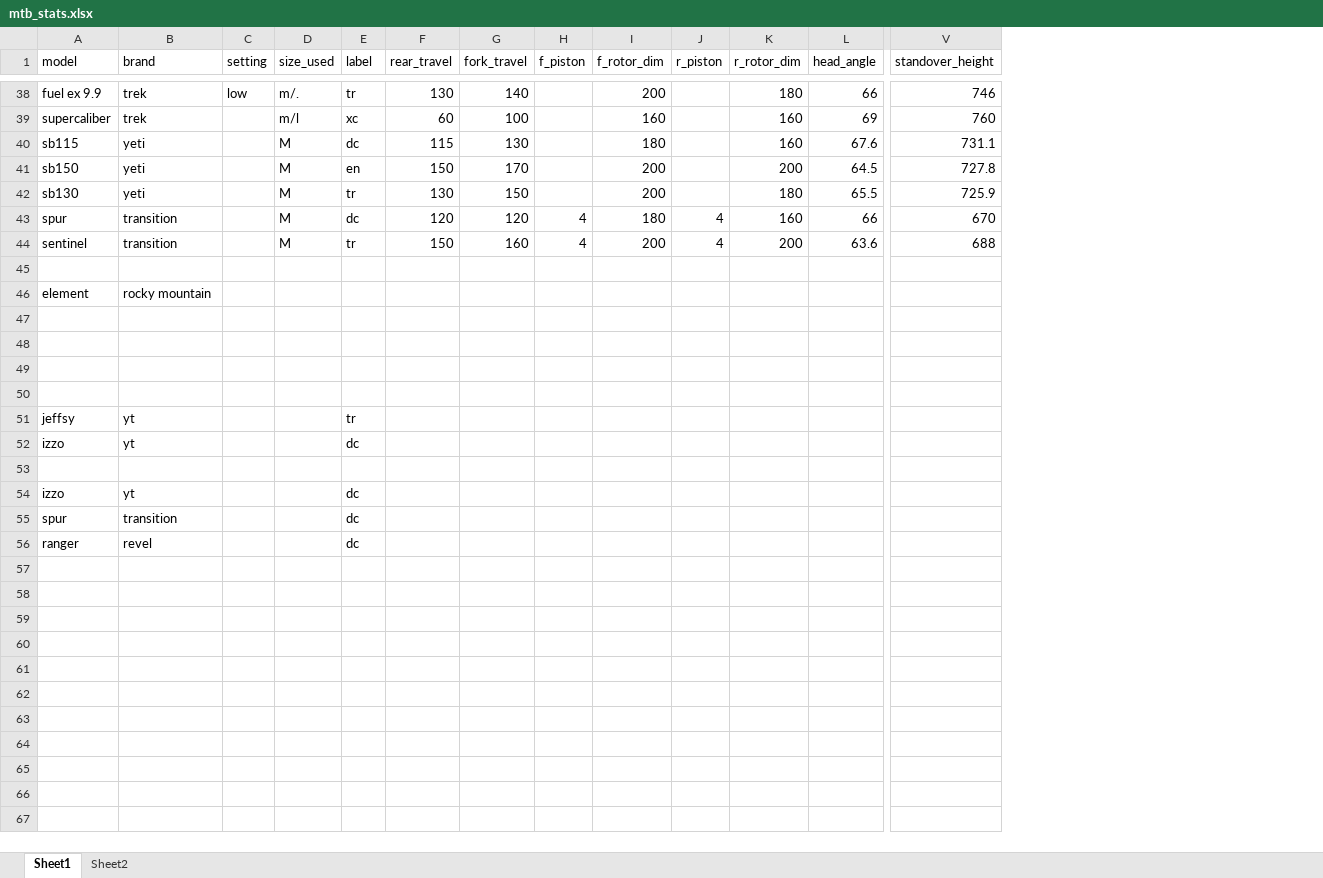
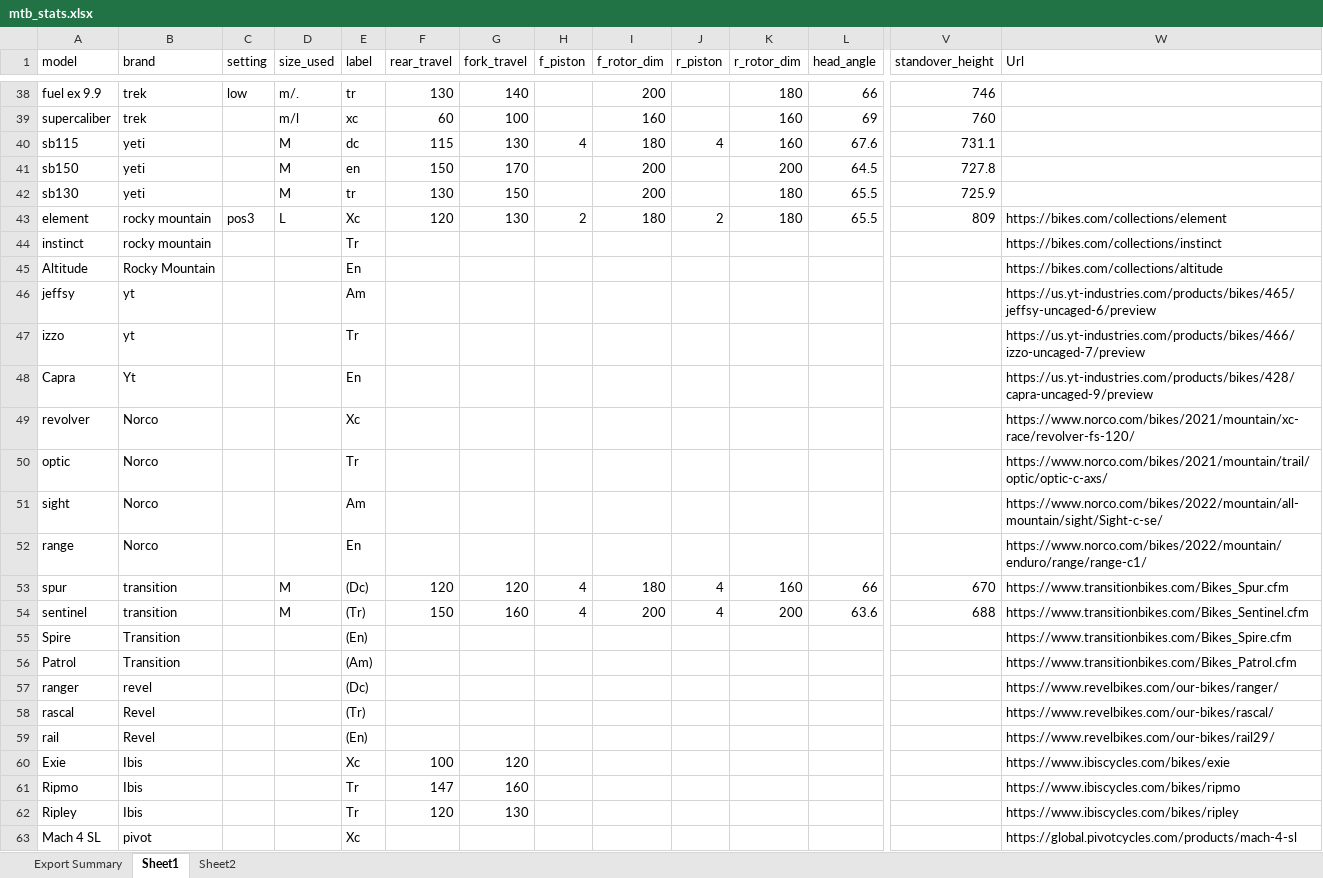
Before and after one commit to mczerwin/MTB-Categorization-Analysis, an Excel workbook: Data/mtb_stats.xlsx, sheet Sheet1, drawn as a sheet; only a part is shown, gaps mark what is left out; values as stored, in another font and other column widths than the file's, no cell formats; table styles not drawn; removed rows and columns are numbered as before the commit, all else as after; rows hold the shown columns only; the diff covers the shown part only; the diff names each change by its address in the sheet, - before the commit and + after, or states it on an @@ line.

Commit message:
adding to excel

```diff
--- a/Data/mtb_stats.xlsx (sheet Sheet1)
+++ b/Data/mtb_stats.xlsx (sheet Sheet1)
+sheet tab: Export Summary
+column W (Url), rows 53-57: https://www.transitionbikes.com/Bikes_Spur.cfm | https://www.transitionbikes.com/Bikes_Sentinel.cfm | https://www.transitionbikes.com/Bikes_Spire.cfm | https://www.transitionbikes.com/Bikes_Patrol.cfm | https://www.revelbikes.com/our-bikes/ranger/
-H40 (f_piston): (empty)
+H40 (f_piston): 4
-J40 (r_piston): (empty)
+J40 (r_piston): 4
+row 43: element | rocky mountain | pos3 | L | Xc | 120 | 130 | 2 | 180 | 2 | 180 | 65.5 | 809 | https://bikes.com/collections/element
+row 44: instinct | rocky mountain |  |  | Tr |  |  |  |  |  |  |  |  | https://bikes.com/collections/instinct
+row 45: Altitude | Rocky Mountain |  |  | En |  |  |  |  |  |  |  |  | https://bikes.com/collections/altitude
+row 46: jeffsy | yt |  |  | Am |  |  |  |  |  |  |  |  | https://us.yt-industries.com/products/bikes/465/jeffsy-uncaged-6/preview
+row 47: izzo | yt |  |  | Tr |  |  |  |  |  |  |  |  | https://us.yt-industries.com/products/bikes/466/izzo-uncaged-7/preview
+row 48: Capra | Yt |  |  | En |  |  |  |  |  |  |  |  | https://us.yt-industries.com/products/bikes/428/capra-uncaged-9/preview
+row 49: revolver | Norco |  |  | Xc |  |  |  |  |  |  |  |  | https://www.norco.com/bikes/2021/mountain/xc-race/revolver-fs-120/
+row 50: optic | Norco |  |  | Tr |  |  |  |  |  |  |  |  | https://www.norco.com/bikes/2021/mountain/trail/optic/optic-c-axs/
+row 51: sight | Norco |  |  | Am |  |  |  |  |  |  |  |  | https://www.norco.com/bikes/2022/mountain/all-mountain/sight/Sight-c-se/
+row 52: range | Norco |  |  | En |  |  |  |  |  |  |  |  | https://www.norco.com/bikes/2022/mountain/enduro/range/range-c1/
-E53 (label): dc
+E53 (label): (Dc)
-E54 (label): tr
+E54 (label): (Tr)
-row 55: (empty)
+row 55: Spire | Transition |  |  | (En) |  |  |  |  |  |  |  |  | https://www.transitionbikes.com/Bikes_Spire.cfm
-row 46: element | rocky mountain
-row 56: (empty)
+row 56: Patrol | Transition |  |  | (Am) |  |  |  |  |  |  |  |  | https://www.transitionbikes.com/Bikes_Patrol.cfm
-row 48: (empty)
-row 49: (empty)
-row 50: (empty)
-row 51: jeffsy | yt |  |  | tr
-row 52: izzo | yt |  |  | dc
-row 53: (empty)
-row 54: izzo | yt |  |  | dc
-row 55: spur | transition |  |  | dc
-E57 (label): dc
+E57 (label): (Dc)
+row 58: rascal | Revel |  |  | (Tr) |  |  |  |  |  |  |  |  | https://www.revelbikes.com/our-bikes/rascal/
+row 59: rail | Revel |  |  | (En) |  |  |  |  |  |  |  |  | https://www.revelbikes.com/our-bikes/rail29/
+row 60: Exie | Ibis |  |  | Xc | 100 | 120 |  |  |  |  |  |  | https://www.ibiscycles.com/bikes/exie
+row 61: Ripmo | Ibis |  |  | Tr | 147 | 160 |  |  |  |  |  |  | https://www.ibiscycles.com/bikes/ripmo
+row 62: Ripley | Ibis |  |  | Tr | 120 | 130 |  |  |  |  |  |  | https://www.ibiscycles.com/bikes/ripley
+row 63: Mach 4 SL | pivot |  |  | Xc |  |  |  |  |  |  |  |  | https://global.pivotcycles.com/products/mach-4-sl
```
Also changed, not shown: 6 added rows elsewhere in this sheet, cell formats, 2 other files.
